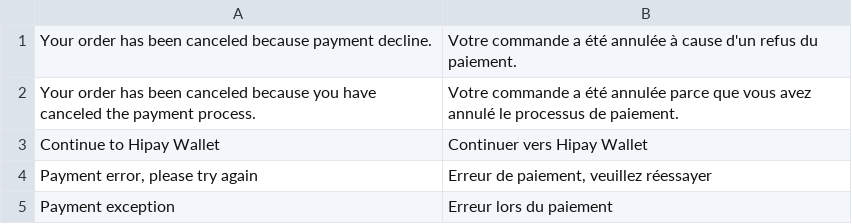
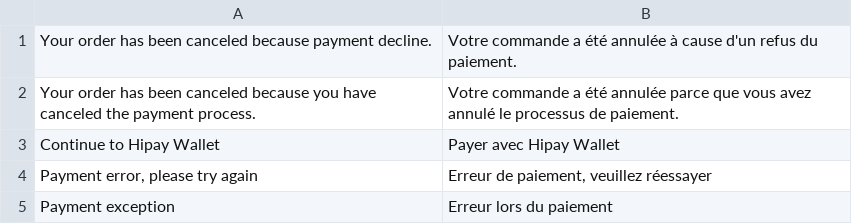
Before and after one commit to pixinko/magenest-magento2-hipaywallet, a CSV file: HipayWallet/i18n/fr_FR.csv, drawn as a sheet.

Commit message:
Be consistent with Magento 2 french translation

```diff
--- a/HipayWallet/i18n/fr_FR.csv
+++ b/HipayWallet/i18n/fr_FR.csv
@@ -2,3 +2,3 @@
 "Your order has been canceled because you have canceled the payment process.","Votre commande a été annulée parce que vous avez annulé le processus de paiement."
-"Continue to Hipay Wallet","Continuer vers Hipay Wallet"
+"Continue to Hipay Wallet","Payer avec Hipay Wallet"
 "Payment error, please try again","Erreur de paiement, veuillez réessayer"
```
